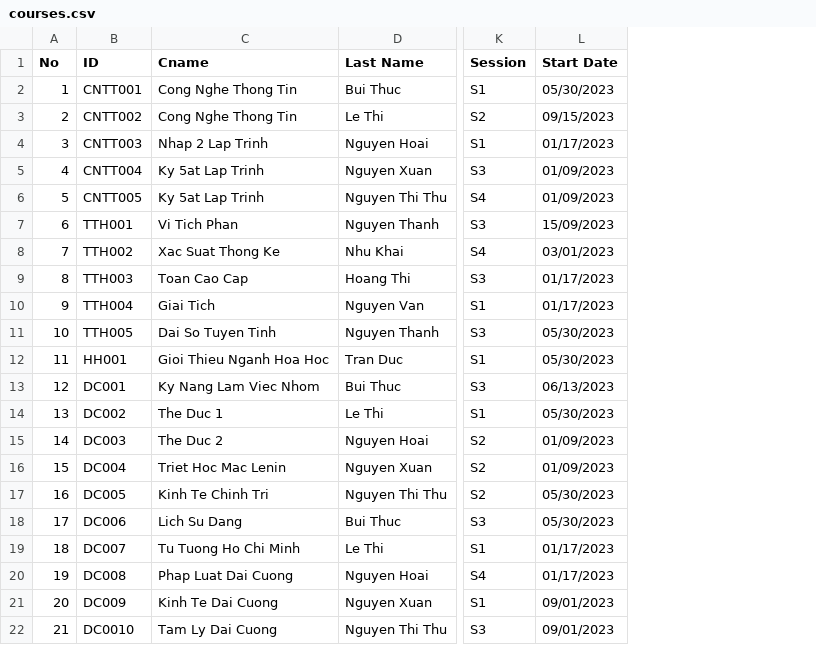
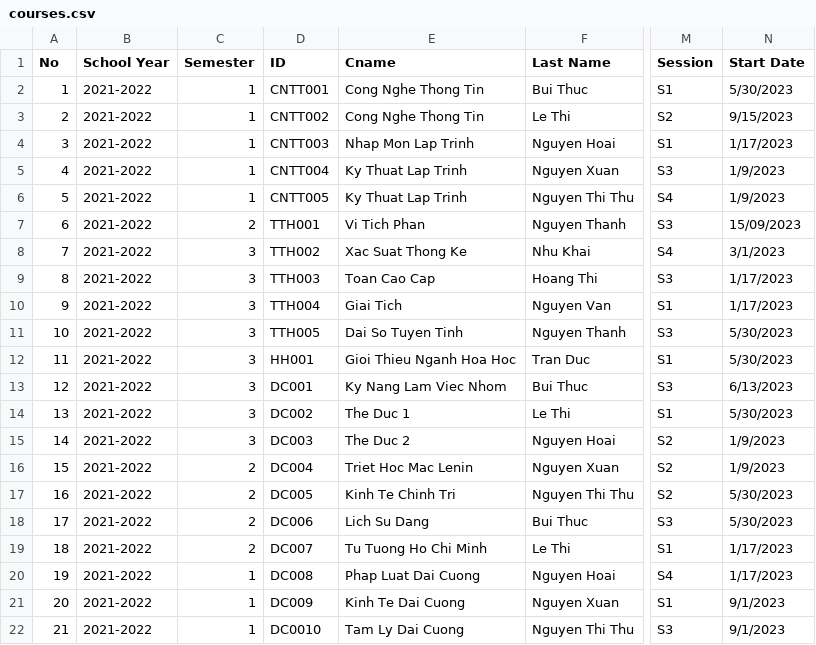
Before and after one commit to nban22/final_group08, a CSV file: courses.csv, drawn as a sheet; only a part is shown, gaps mark what is left out; addresses are those after the commit; the diff names each change by its address in the sheet, - before the commit and + after, or states it on an @@ line.

Commit message:
Incorporate Sem and SchoolYear in "Create new Course", "Get Data", "Display Courses", etc

```diff
--- a/courses.csv
+++ b/courses.csv
+column B (School Year), rows 2-22: all 2021-2022
+column C (Semester), rows 2-22: 1 | 1 | 1 | 1 | 1 | 2 | 3 | 3 | 3 | 3 | 3 | 3 | 3 | 3 | 2 | 2 | 2 | 2 | 1 | 1 | 1
-N2 (Start Date): 05/30/2023
+N2 (Start Date): 5/30/2023
-N3 (Start Date): 09/15/2023
+N3 (Start Date): 9/15/2023
-E4 (Cname): Nhap 2 Lap Trinh
+E4 (Cname): Nhap Mon Lap Trinh
-N4 (Start Date): 01/17/2023
+N4 (Start Date): 1/17/2023
-E5:E6 (Cname): Ky 5at Lap Trinh
+E5:E6 (Cname): Ky Thuat Lap Trinh
-N5:N6 (Start Date): 01/09/2023
+N5:N6 (Start Date): 1/9/2023
-N8 (Start Date): 03/01/2023
+N8 (Start Date): 3/1/2023
-N9:N10 (Start Date): 01/17/2023
+N9:N10 (Start Date): 1/17/2023
-N11:N12 (Start Date): 05/30/2023
+N11:N12 (Start Date): 5/30/2023
-N13 (Start Date): 06/13/2023
+N13 (Start Date): 6/13/2023
-N14 (Start Date): 05/30/2023
+N14 (Start Date): 5/30/2023
-N15:N16 (Start Date): 01/09/2023
+N15:N16 (Start Date): 1/9/2023
-N17:N18 (Start Date): 05/30/2023
+N17:N18 (Start Date): 5/30/2023
-N19:N20 (Start Date): 01/17/2023
+N19:N20 (Start Date): 1/17/2023
-N21:N22 (Start Date): 09/01/2023
+N21:N22 (Start Date): 9/1/2023
```
Also changed, not shown: student_course.csv, 7 other files.
